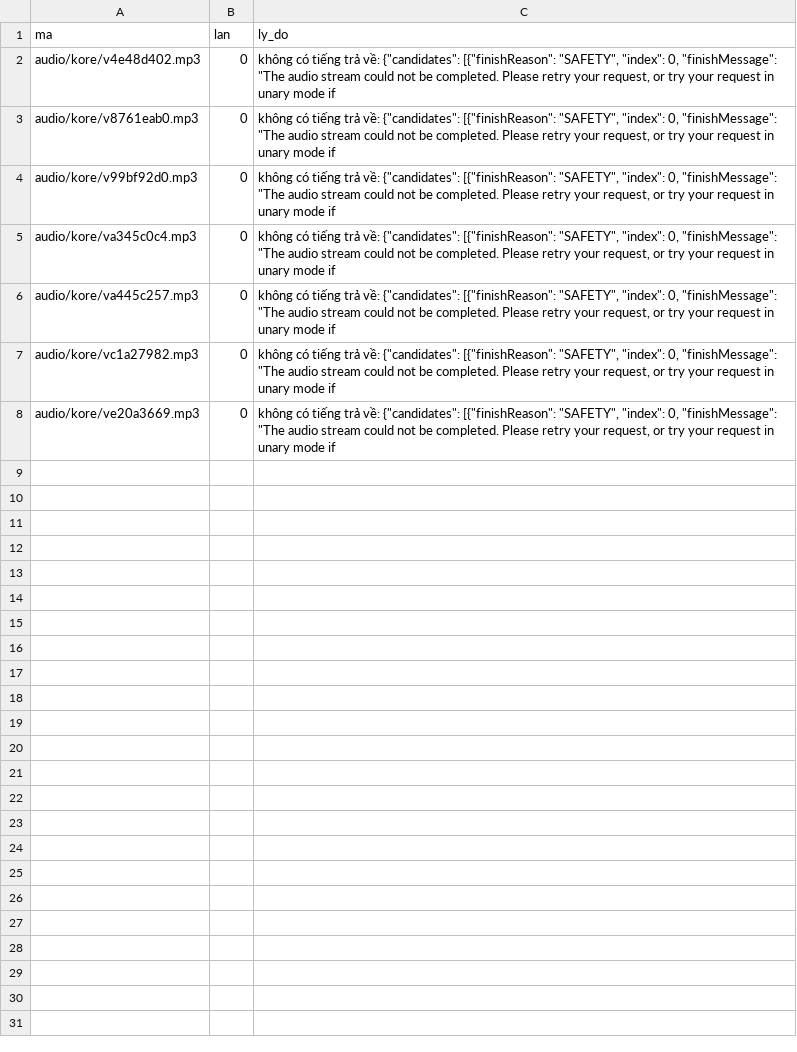
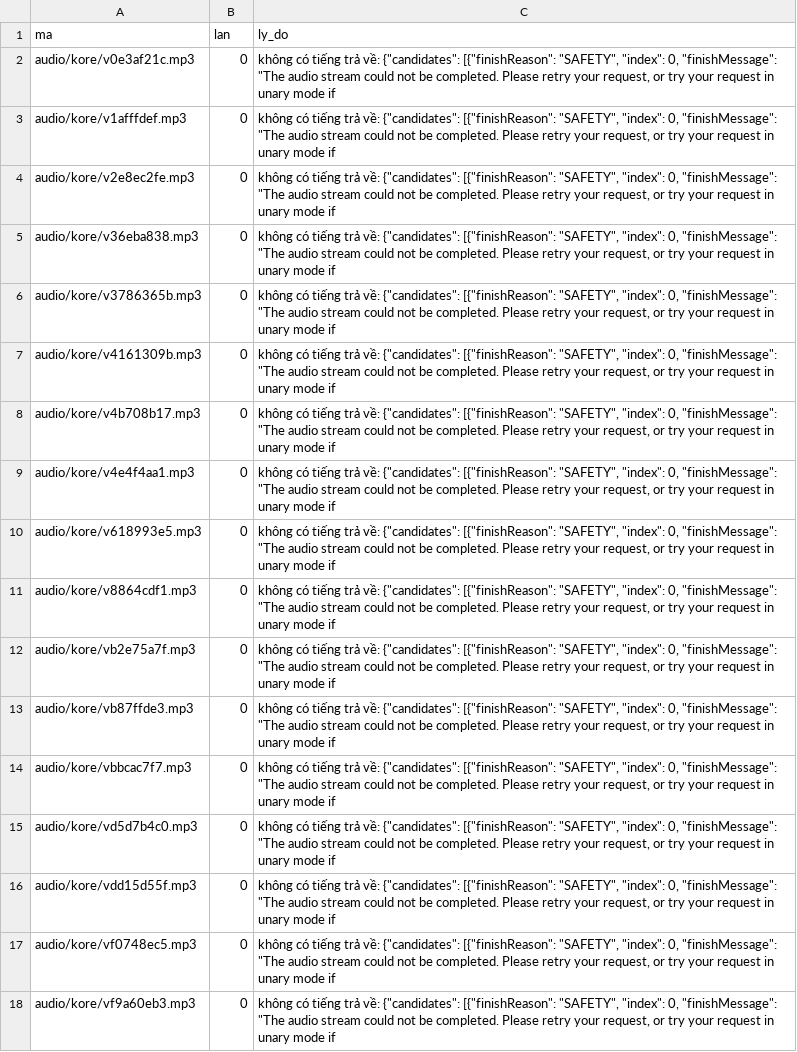
Before and after one commit to CVCEC/khampha-vietnam, a TSV file: giong-ai/loi.tsv, drawn as a sheet.

```diff
--- a/giong-ai/loi.tsv
+++ b/giong-ai/loi.tsv
@@ -1,8 +1,18 @@
 ma	lan	ly_do
-audio/kore/v4e48d402.mp3	0	không có tiếng trả về: {"candidates": [{"finishReason": "SAFETY", "index": 0, "finishMessage": "The audio stream could not be completed. Please retry your request, or try your request in unary mode if
-audio/kore/v8761eab0.mp3	0	không có tiếng trả về: {"candidates": [{"finishReason": "SAFETY", "index": 0, "finishMessage": "The audio stream could not be completed. Please retry your request, or try your request in unary mode if
-audio/kore/v99bf92d0.mp3	0	không có tiếng trả về: {"candidates": [{"finishReason": "SAFETY", "index": 0, "finishMessage": "The audio stream could not be completed. Please retry your request, or try your request in unary mode if
-audio/kore/va345c0c4.mp3	0	không có tiếng trả về: {"candidates": [{"finishReason": "SAFETY", "index": 0, "finishMessage": "The audio stream could not be completed. Please retry your request, or try your request in unary mode if
-audio/kore/va445c257.mp3	0	không có tiếng trả về: {"candidates": [{"finishReason": "SAFETY", "index": 0, "finishMessage": "The audio stream could not be completed. Please retry your request, or try your request in unary mode if
-audio/kore/vc1a27982.mp3	0	không có tiếng trả về: {"candidates": [{"finishReason": "SAFETY", "index": 0, "finishMessage": "The audio stream could not be completed. Please retry your request, or try your request in unary mode if
-audio/kore/ve20a3669.mp3	0	không có tiếng trả về: {"candidates": [{"finishReason": "SAFETY", "index": 0, "finishMessage": "The audio stream could not be completed. Please retry your request, or try your request in unary mode if
+audio/kore/v0e3af21c.mp3	0	không có tiếng trả về: {"candidates": [{"finishReason": "SAFETY", "index": 0, "finishMessage": "The audio stream could not be completed. Please retry your request, or try your request in unary mode if
+audio/kore/v1afffdef.mp3	0	không có tiếng trả về: {"candidates": [{"finishReason": "SAFETY", "index": 0, "finishMessage": "The audio stream could not be completed. Please retry your request, or try your request in unary mode if
+audio/kore/v2e8ec2fe.mp3	0	không có tiếng trả về: {"candidates": [{"finishReason": "SAFETY", "index": 0, "finishMessage": "The audio stream could not be completed. Please retry your request, or try your request in unary mode if
+audio/kore/v36eba838.mp3	0	không có tiếng trả về: {"candidates": [{"finishReason": "SAFETY", "index": 0, "finishMessage": "The audio stream could not be completed. Please retry your request, or try your request in unary mode if
+audio/kore/v3786365b.mp3	0	không có tiếng trả về: {"candidates": [{"finishReason": "SAFETY", "index": 0, "finishMessage": "The audio stream could not be completed. Please retry your request, or try your request in unary mode if
+audio/kore/v4161309b.mp3	0	không có tiếng trả về: {"candidates": [{"finishReason": "SAFETY", "index": 0, "finishMessage": "The audio stream could not be completed. Please retry your request, or try your request in unary mode if
+audio/kore/v4b708b17.mp3	0	không có tiếng trả về: {"candidates": [{"finishReason": "SAFETY", "index": 0, "finishMessage": "The audio stream could not be completed. Please retry your request, or try your request in unary mode if
+audio/kore/v4e4f4aa1.mp3	0	không có tiếng trả về: {"candidates": [{"finishReason": "SAFETY", "index": 0, "finishMessage": "The audio stream could not be completed. Please retry your request, or try your request in unary mode if
+audio/kore/v618993e5.mp3	0	không có tiếng trả về: {"candidates": [{"finishReason": "SAFETY", "index": 0, "finishMessage": "The audio stream could not be completed. Please retry your request, or try your request in unary mode if
+audio/kore/v8864cdf1.mp3	0	không có tiếng trả về: {"candidates": [{"finishReason": "SAFETY", "index": 0, "finishMessage": "The audio stream could not be completed. Please retry your request, or try your request in unary mode if
+audio/kore/vb2e75a7f.mp3	0	không có tiếng trả về: {"candidates": [{"finishReason": "SAFETY", "index": 0, "finishMessage": "The audio stream could not be completed. Please retry your request, or try your request in unary mode if
+audio/kore/vb87ffde3.mp3	0	không có tiếng trả về: {"candidates": [{"finishReason": "SAFETY", "index": 0, "finishMessage": "The audio stream could not be completed. Please retry your request, or try your request in unary mode if
+audio/kore/vbbcac7f7.mp3	0	không có tiếng trả về: {"candidates": [{"finishReason": "SAFETY", "index": 0, "finishMessage": "The audio stream could not be completed. Please retry your request, or try your request in unary mode if
+audio/kore/vd5d7b4c0.mp3	0	không có tiếng trả về: {"candidates": [{"finishReason": "SAFETY", "index": 0, "finishMessage": "The audio stream could not be completed. Please retry your request, or try your request in unary mode if
+audio/kore/vdd15d55f.mp3	0	không có tiếng trả về: {"candidates": [{"finishReason": "SAFETY", "index": 0, "finishMessage": "The audio stream could not be completed. Please retry your request, or try your request in unary mode if
+audio/kore/vf0748ec5.mp3	0	không có tiếng trả về: {"candidates": [{"finishReason": "SAFETY", "index": 0, "finishMessage": "The audio stream could not be completed. Please retry your request, or try your request in unary mode if
+audio/kore/vf9a60eb3.mp3	0	không có tiếng trả về: {"candidates": [{"finishReason": "SAFETY", "index": 0, "finishMessage": "The audio stream could not be completed. Please retry your request, or try your request in unary mode if
```
Also changed, not shown: 2 other files.
